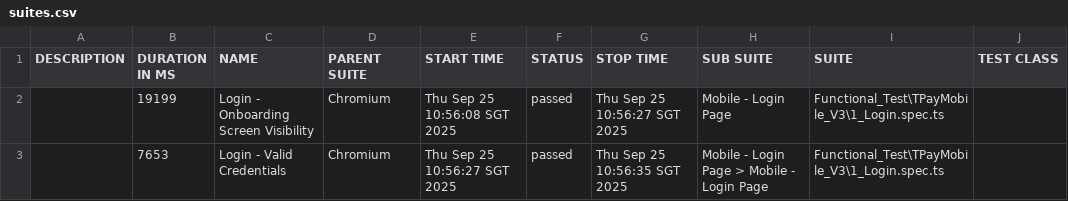
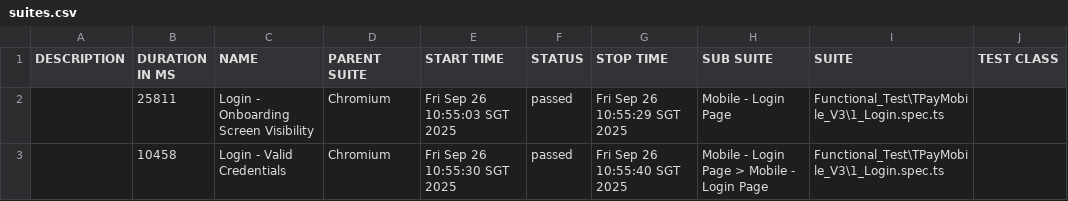
Before and after one commit to jmendozaqa24/TraxionPay-V3, a CSV file: data/suites.csv, drawn as a sheet; only a part is shown; the diff names each change by its address in the sheet, - before the commit and + after, or states it on an @@ line.

```diff
--- a/data/suites.csv
+++ b/data/suites.csv
-B2 (DURATION IN MS): 19199
+B2 (DURATION IN MS): 25811
-E2 (START TIME): Thu Sep 25 10:56:08 SGT 2025
+E2 (START TIME): Fri Sep 26 10:55:03 SGT 2025
-G2 (STOP TIME): Thu Sep 25 10:56:27 SGT 2025
+G2 (STOP TIME): Fri Sep 26 10:55:29 SGT 2025
-B3 (DURATION IN MS): 7653
+B3 (DURATION IN MS): 10458
-E3 (START TIME): Thu Sep 25 10:56:27 SGT 2025
+E3 (START TIME): Fri Sep 26 10:55:30 SGT 2025
-G3 (STOP TIME): Thu Sep 25 10:56:35 SGT 2025
+G3 (STOP TIME): Fri Sep 26 10:55:40 SGT 2025
```
Also changed, not shown: 24 other files.
